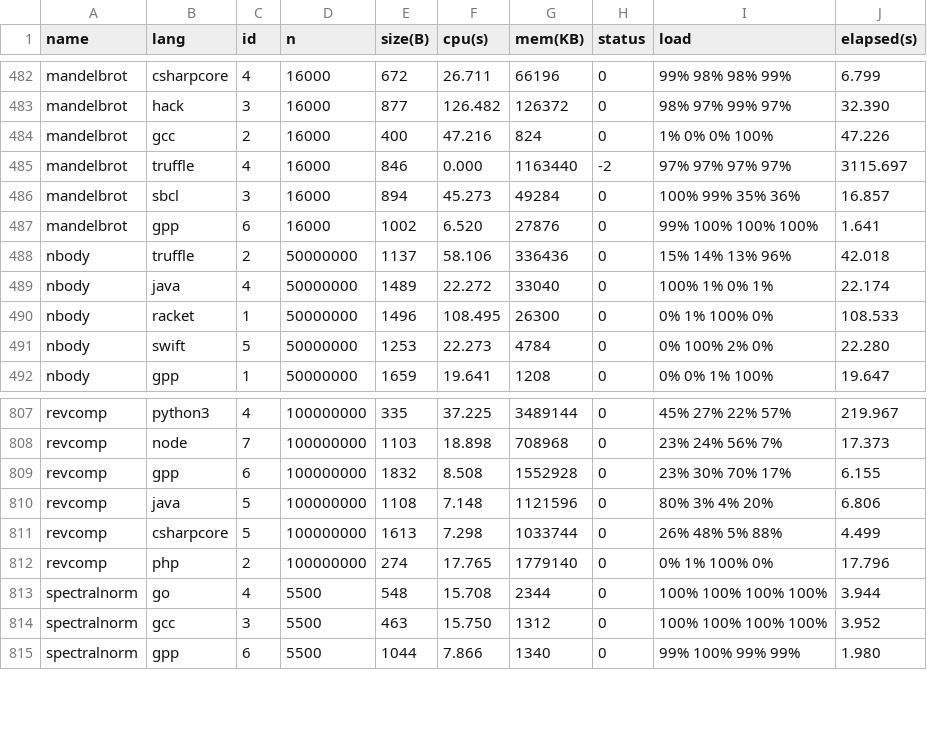
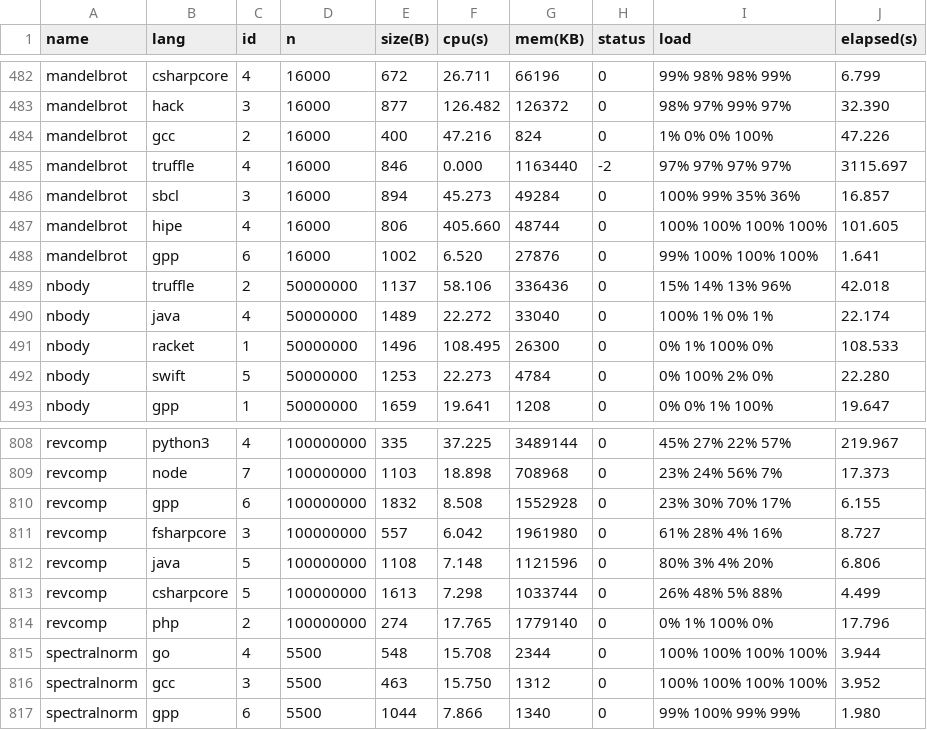
Before and after one commit to 4creators/BenchmarksGame, a CSV file: public/data/data.csv, drawn as a sheet; only a part is shown, gaps mark what is left out; the diff names each change by its address in the sheet, - before the commit and + after, or states it on an @@ line.

```diff
--- a/public/data/data.csv
+++ b/public/data/data.csv
+row 487: mandelbrot | hipe | 4 | 16000 | 806 | 405.660 | 48744 | 0 | 100% 100% 100% 100% | 101.605
+row 811: revcomp | fsharpcore | 3 | 100000000 | 557 | 6.042 | 1961980 | 0 | 61% 28% 4% 16% | 8.727
```
Also changed, not shown: public/data/alldata.csv, public/data/ndata.csv, 22 other files.
